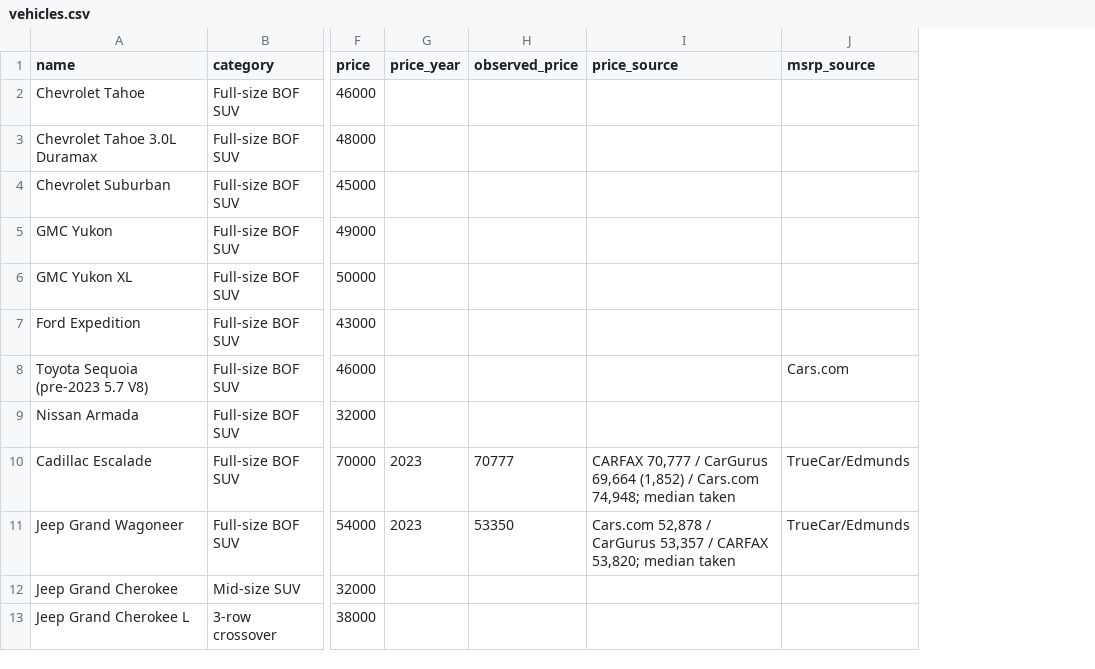
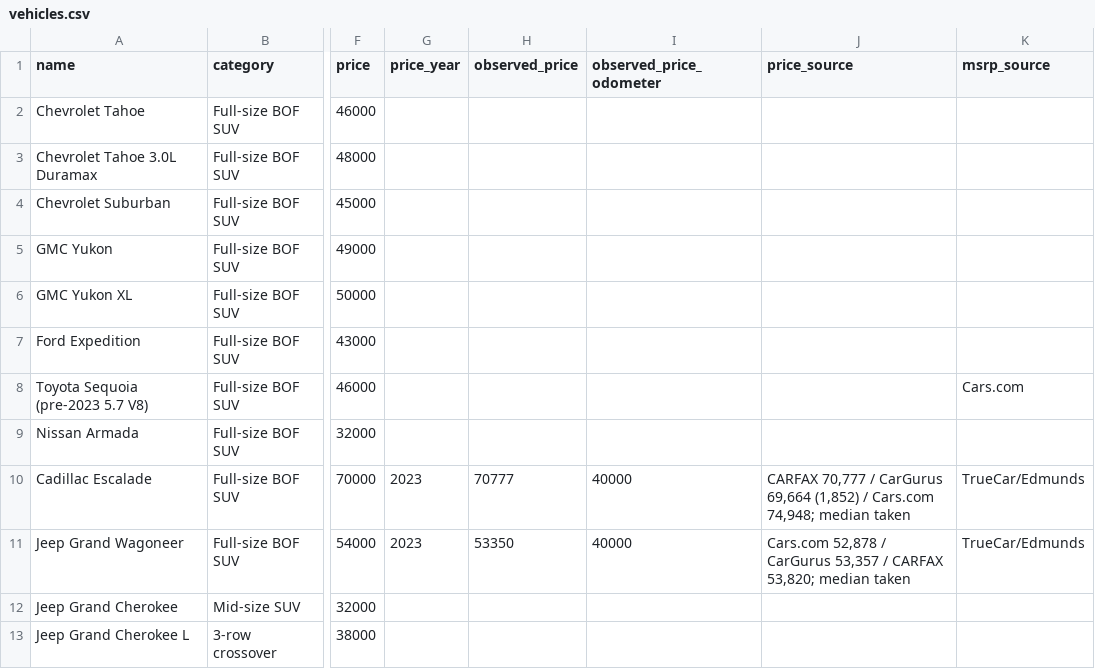
Before and after one commit to dbeihl/vehicle-analysis, a CSV file: data/vehicles.csv, drawn as a sheet; only a part is shown, gaps mark what is left out; the diff names each change by its address in the sheet, - before the commit and + after, or states it on an @@ line.

```diff
--- a/data/vehicles.csv
+++ b/data/vehicles.csv
+column I (observed_price_odometer), rows 10-11: 40000 | 40000
```
Also changed, not shown: 11 other files.
